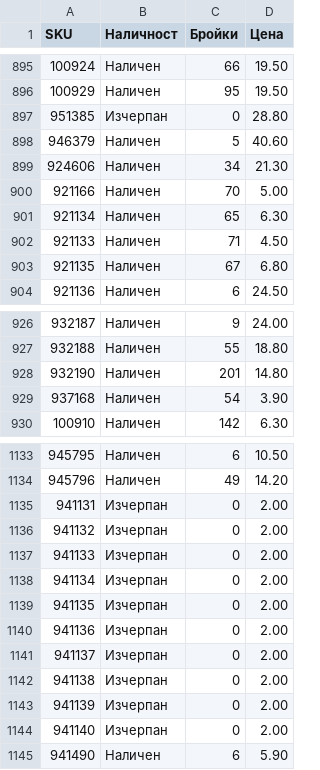
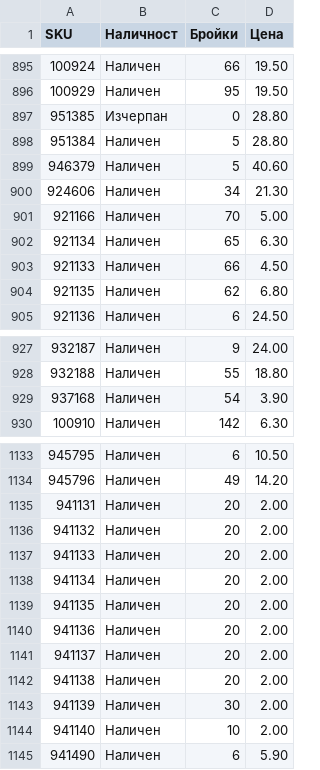
Before and after one commit to vladi1199/proba2, a CSV file: proba2/results_filstar.csv, drawn as a sheet; only a part is shown, gaps mark what is left out; the diff covers the shown part only.

```diff
--- a/proba2/results_filstar.csv
+++ b/proba2/results_filstar.csv
@@ -897,2 +897,3 @@ SKU,Наличност,Бройки,Цена
 951385,Изчерпан,0,28.80
+951384,Наличен,5,28.80
 946379,Наличен,5,40.60
@@ -901,4 +902,4 @@ SKU,Наличност,Бройки,Цена
 921134,Наличен,65,6.30
-921133,Наличен,71,4.50
-921135,Наличен,67,6.80
+921133,Наличен,66,4.50
+921135,Наличен,62,6.80
 921136,Наличен,6,24.50
@@ -927,3 +928,2 @@ SKU,Наличност,Бройки,Цена
 932188,Наличен,55,18.80
-932190,Наличен,201,14.80
 937168,Наличен,54,3.90
@@ -1134,12 +1134,12 @@ SKU,Наличност,Бройки,Цена
 945796,Наличен,49,14.20
-941131,Изчерпан,0,2.00
-941132,Изчерпан,0,2.00
-941133,Изчерпан,0,2.00
-941134,Изчерпан,0,2.00
-941135,Изчерпан,0,2.00
-941136,Изчерпан,0,2.00
-941137,Изчерпан,0,2.00
-941138,Изчерпан,0,2.00
-941139,Изчерпан,0,2.00
-941140,Изчерпан,0,2.00
+941131,Наличен,20,2.00
+941132,Наличен,20,2.00
+941133,Наличен,20,2.00
+941134,Наличен,20,2.00
+941135,Наличен,20,2.00
+941136,Наличен,20,2.00
+941137,Наличен,20,2.00
+941138,Наличен,20,2.00
+941139,Наличен,30,2.00
+941140,Наличен,10,2.00
 941490,Наличен,6,5.90
```
Also changed, not shown: 86 edited cells elsewhere in this file, proba2/not_found_filstar.csv, 2 other files.
